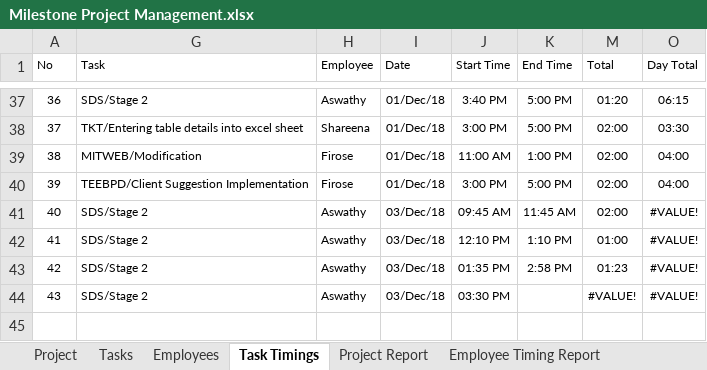
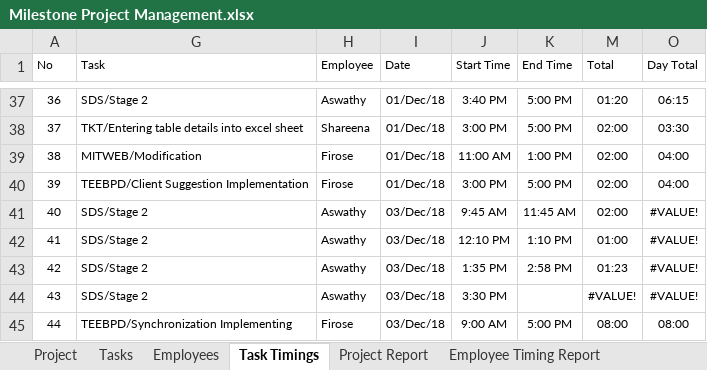
Before and after one commit to MilestoneInnovativeTechnologies/Project-Development, an Excel workbook: Milestone Project Management.xlsx, sheet Task Timings, drawn as a sheet; only a part is shown, gaps mark what is left out; values as stored, in another font and other column widths than the file's, no borders; table styles not drawn; the diff names each change by its address in the sheet, - before the commit and + after, or states it on an @@ line.

```diff
--- a/Milestone Project Management.xlsx (sheet Task Timings)
+++ b/Milestone Project Management.xlsx (sheet Task Timings)
-J41 (Start Time): 09:45 AM
+J41 (Start Time): 9:45 AM
-J43 (Start Time): 01:35 PM
+J43 (Start Time): 1:35 PM
-J44 (Start Time): 03:30 PM
+J44 (Start Time): 3:30 PM
+row 45: 44 | TEEBPD/Synchronization Implementing | Firose | 03/Dec/18 | 9:00 AM | 5:00 PM | 08:00 | 08:00
```
Also changed, not shown: sheet Employee Timing Report, sheet Project Report, sheet Tasks, formulas that keep their value, hidden cells, charts or pictures.
